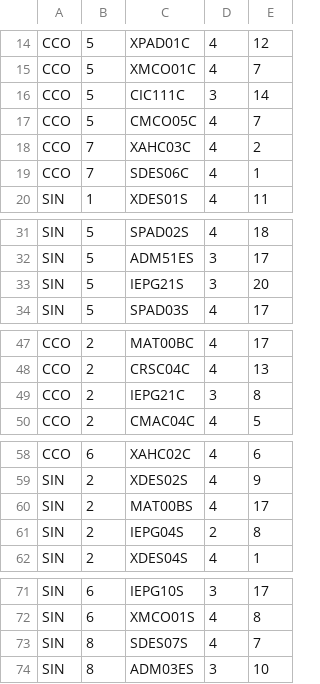
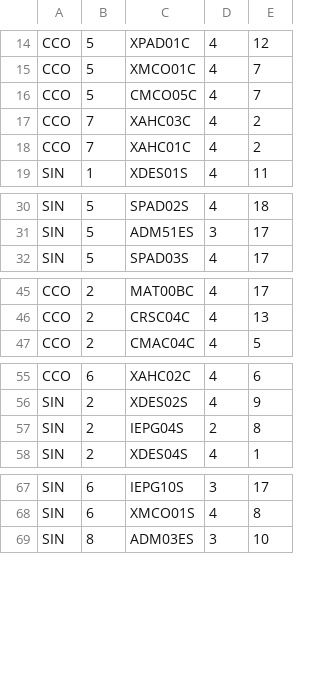
Before and after one commit to cristal089/Projeto-Grafos, a CSV file: dados.csv, drawn as a sheet; only a part is shown, gaps mark what is left out.

```diff
--- a/dados.csv
+++ b/dados.csv
@@ -15,6 +15,5 @@ CCO,5,XPAD01C,4,12
 CCO,5,XMCO01C,4,7
-CCO,5,CIC111C,3,14
 CCO,5,CMCO05C,4,7
 CCO,7,XAHC03C,4,2
-CCO,7,SDES06C,4,1
+CCO,7,XAHC01C,4,2
 SIN,1,XDES01S,4,11
@@ -32,3 +31,2 @@ SIN,5,SPAD02S,4,18
 SIN,5,ADM51ES,3,17
-SIN,5,IEPG21S,3,20
 SIN,5,SPAD03S,4,17
@@ -48,3 +46,2 @@ CCO,2,MAT00BC,4,17
 CCO,2,CRSC04C,4,13
-CCO,2,IEPG21C,3,8
 CCO,2,CMAC04C,4,5
@@ -59,3 +56,2 @@ CCO,6,XAHC02C,4,6
 SIN,2,XDES02S,4,9
-SIN,2,MAT00BS,4,17
 SIN,2,IEPG04S,2,8
@@ -72,3 +68,2 @@ SIN,6,IEPG10S,3,17
 SIN,6,XMCO01S,4,8
-SIN,8,SDES07S,4,7
 SIN,8,ADM03ES,3,10
```
Also changed, not shown: resultado.csv, 5 other files.
